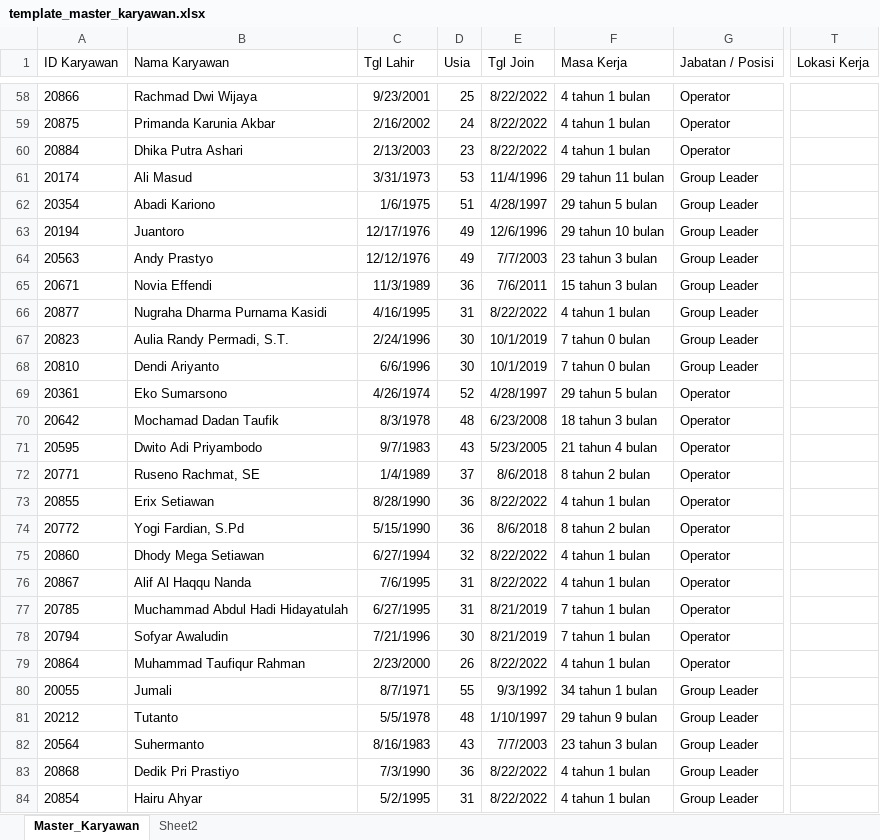
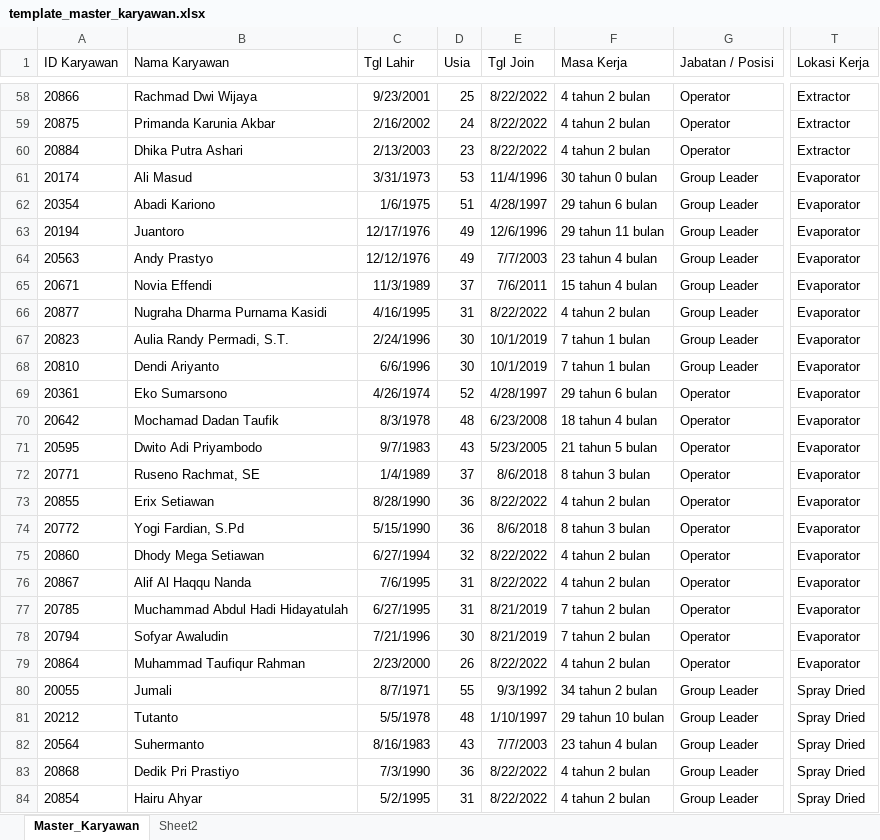
Before and after one commit to putrayogasara/org-future-aci, an Excel workbook: template_master_karyawan.xlsx, sheet Master_Karyawan, drawn as a sheet; only a part is shown, gaps mark what is left out; values as stored, in another font and other column widths than the file's, no borders; table styles not drawn; the diff covers the shown part only; the diff names each change by its address in the sheet, - before the commit and + after, or states it on an @@ line.

```diff
--- a/template_master_karyawan.xlsx (sheet Master_Karyawan)
+++ b/template_master_karyawan.xlsx (sheet Master_Karyawan)
-F58:F60 (Masa Kerja): 4 tahun 1 bulan
+F58:F60 (Masa Kerja): 4 tahun 2 bulan
-T58:T60 (Lokasi Kerja): (empty)
+T58:T60 (Lokasi Kerja): Extractor
-F61 (Masa Kerja): 29 tahun 11 bulan
+F61 (Masa Kerja): 30 tahun 0 bulan
-T61:T79 (Lokasi Kerja): (empty)
+T61:T79 (Lokasi Kerja): Evaporator
-F62 (Masa Kerja): 29 tahun 5 bulan
+F62 (Masa Kerja): 29 tahun 6 bulan
-F63 (Masa Kerja): 29 tahun 10 bulan
+F63 (Masa Kerja): 29 tahun 11 bulan
-F64 (Masa Kerja): 23 tahun 3 bulan
+F64 (Masa Kerja): 23 tahun 4 bulan
-D65 (Usia): 36
+D65 (Usia): 37
-F65 (Masa Kerja): 15 tahun 3 bulan
+F65 (Masa Kerja): 15 tahun 4 bulan
-F66 (Masa Kerja): 4 tahun 1 bulan
+F66 (Masa Kerja): 4 tahun 2 bulan
-F67:F68 (Masa Kerja): 7 tahun 0 bulan
+F67:F68 (Masa Kerja): 7 tahun 1 bulan
-F69 (Masa Kerja): 29 tahun 5 bulan
+F69 (Masa Kerja): 29 tahun 6 bulan
-F70 (Masa Kerja): 18 tahun 3 bulan
+F70 (Masa Kerja): 18 tahun 4 bulan
-F71 (Masa Kerja): 21 tahun 4 bulan
+F71 (Masa Kerja): 21 tahun 5 bulan
-F72 (Masa Kerja): 8 tahun 2 bulan
+F72 (Masa Kerja): 8 tahun 3 bulan
-F73 (Masa Kerja): 4 tahun 1 bulan
+F73 (Masa Kerja): 4 tahun 2 bulan
-F74 (Masa Kerja): 8 tahun 2 bulan
+F74 (Masa Kerja): 8 tahun 3 bulan
-F75:F76 (Masa Kerja): 4 tahun 1 bulan
+F75:F76 (Masa Kerja): 4 tahun 2 bulan
-F77:F78 (Masa Kerja): 7 tahun 1 bulan
+F77:F78 (Masa Kerja): 7 tahun 2 bulan
-F79 (Masa Kerja): 4 tahun 1 bulan
+F79 (Masa Kerja): 4 tahun 2 bulan
-F80 (Masa Kerja): 34 tahun 1 bulan
+F80 (Masa Kerja): 34 tahun 2 bulan
-T80:T84 (Lokasi Kerja): (empty)
+T80:T84 (Lokasi Kerja): Spray Dried
-F81 (Masa Kerja): 29 tahun 9 bulan
+F81 (Masa Kerja): 29 tahun 10 bulan
-F82 (Masa Kerja): 23 tahun 3 bulan
+F82 (Masa Kerja): 23 tahun 4 bulan
-F83:F84 (Masa Kerja): 4 tahun 1 bulan
+F83:F84 (Masa Kerja): 4 tahun 2 bulan
```
Also changed, not shown: 1 added row and 706 edited cells elsewhere in this sheet, formulas that keep their value.
